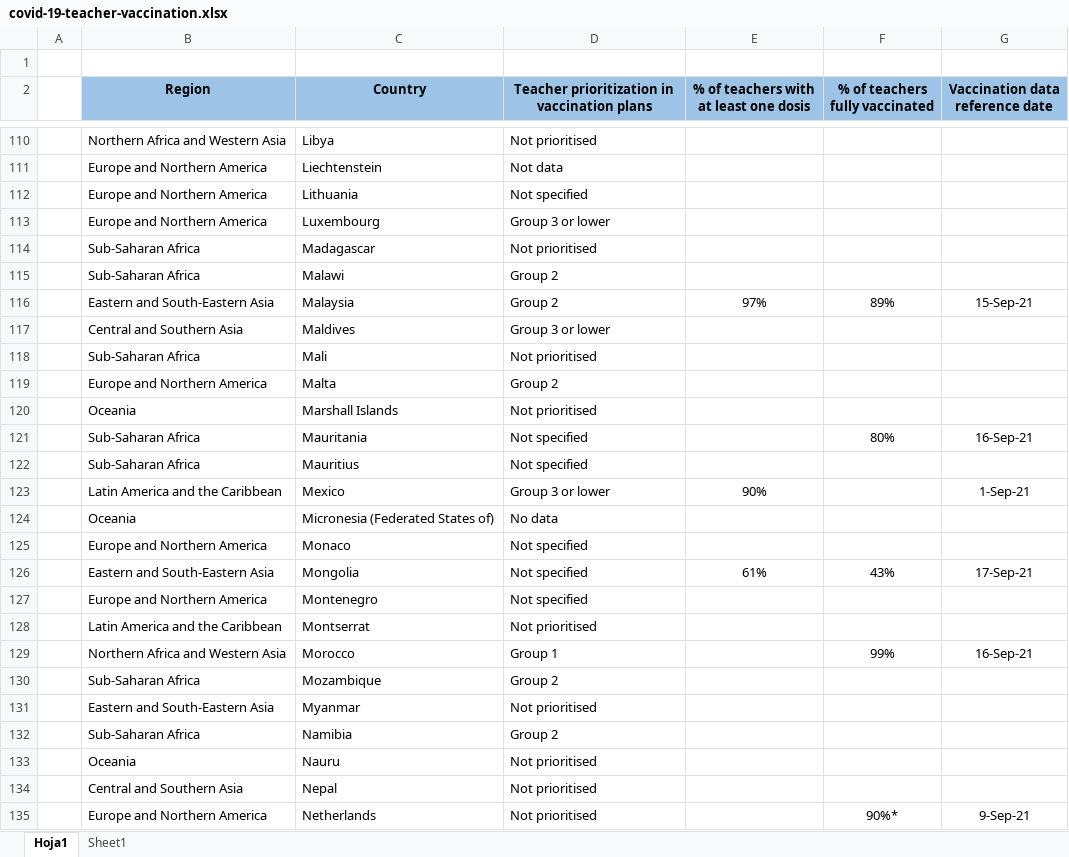
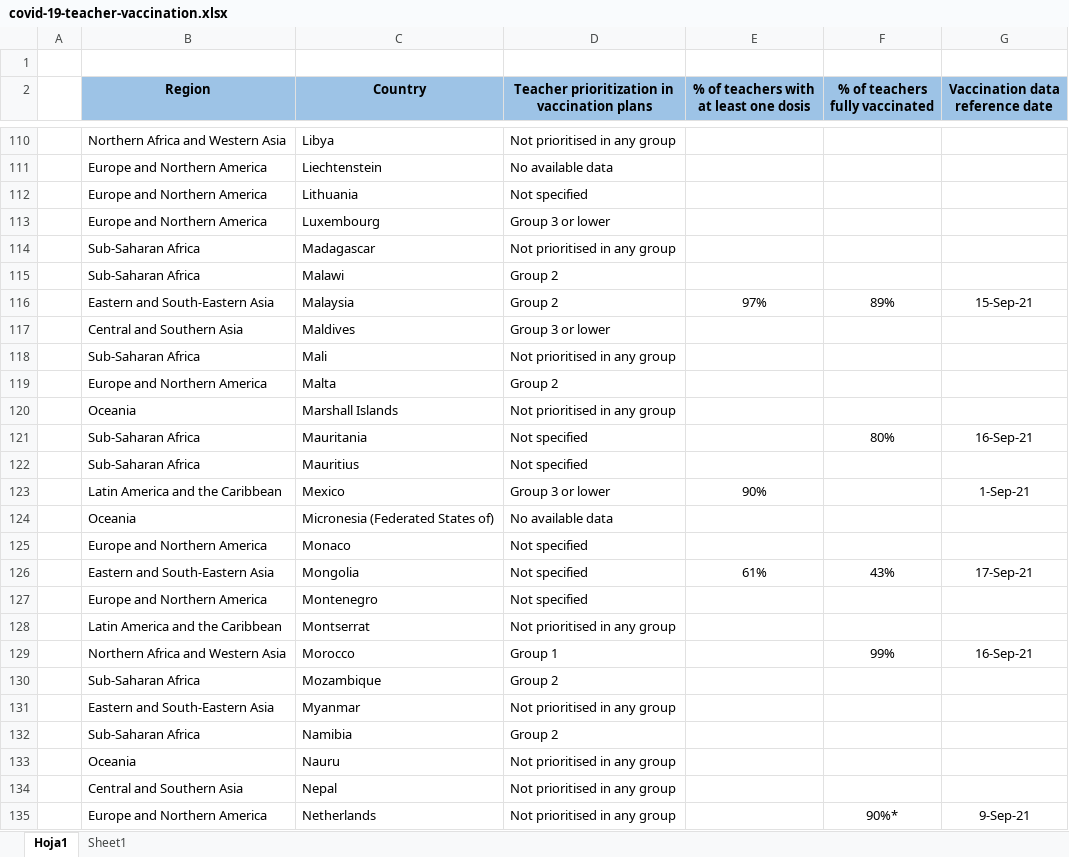
Before and after one commit to carolinecavallari/Final-Work-Data-Science, an Excel workbook: covid-19-teacher-vaccination.xlsx, sheet Hoja1, drawn as a sheet; only a part is shown, gaps mark what is left out; values as stored, in another font and other column widths than the file's, no borders; the diff covers the shown part only; the diff names each change by its address in the sheet, - before the commit and + after, or states it on an @@ line.

```diff
--- a/covid-19-teacher-vaccination.xlsx (sheet Hoja1)
+++ b/covid-19-teacher-vaccination.xlsx (sheet Hoja1)
-D110: Not prioritised
+D110: Not prioritised in any group
-D111: Not data
+D111: No available data
-D114: Not prioritised
+D114: Not prioritised in any group
-D118: Not prioritised
+D118: Not prioritised in any group
-D120: Not prioritised
+D120: Not prioritised in any group
-D124: No data
+D124: No available data
-D128: Not prioritised
+D128: Not prioritised in any group
-D131: Not prioritised
+D131: Not prioritised in any group
-D133:D135: Not prioritised
+D133:D135: Not prioritised in any group
```
Also changed, not shown: 1 added row, 1 removed row and 64 edited cells elsewhere in this sheet, School-Closures-Database-Final-1.xlsx, 4 other files.
